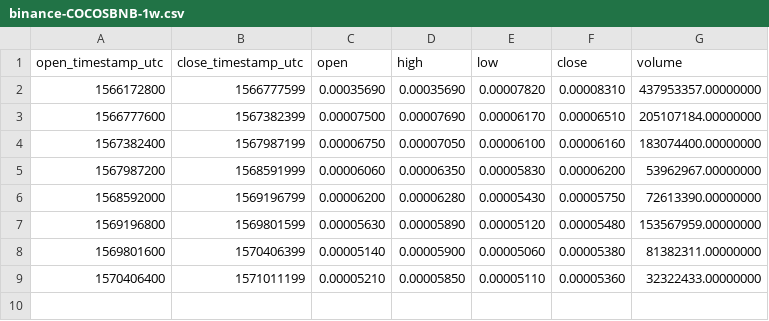
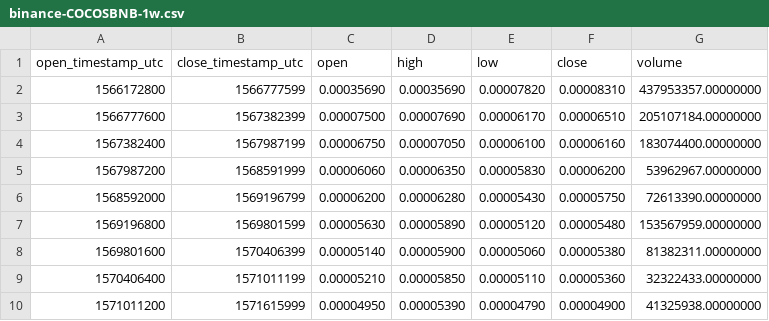
Before and after one commit to cryptobigbro/binance-COCOSBNB, a CSV file: binance-COCOSBNB-1w.csv, drawn as a sheet.

```diff
--- a/binance-COCOSBNB-1w.csv
+++ b/binance-COCOSBNB-1w.csv
@@ -9 +9,2 @@ open_timestamp_utc,close_timestamp_utc,open,high,low,close,volume
 1570406400,1571011199,0.00005210,0.00005850,0.00005110,0.00005360,32322433.00000000
+1571011200,1571615999,0.00004950,0.00005390,0.00004790,0.00004900,41325938.00000000
```
Also changed, not shown: binance-COCOSBNB-1d.csv, binance-COCOSBNB-1h.csv.
